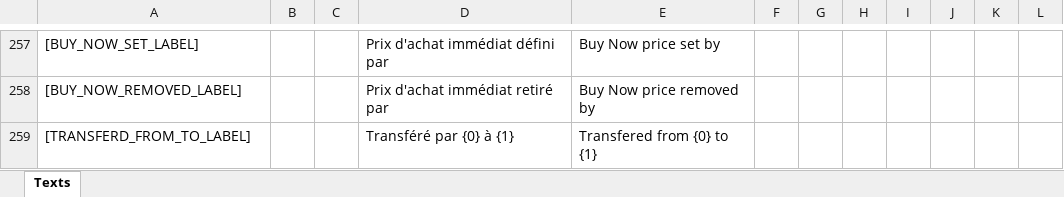
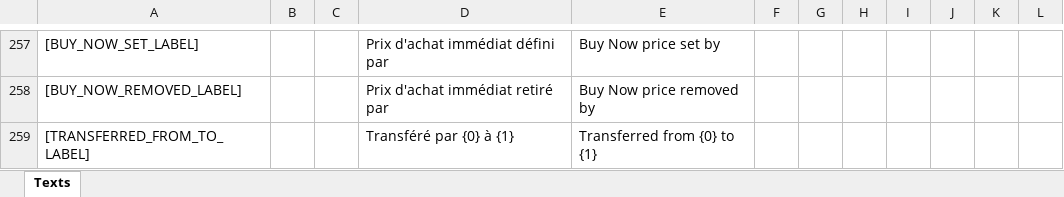
Before and after one commit to Zarbuz/VoxToVFX, an Excel workbook: Localization/Texts.xlsx, sheet Texts, drawn as a sheet; only a part is shown, gaps mark what is left out; values as stored, in another font and other column widths than the file's, no borders; the diff names each change by its address in the sheet, - before the commit and + after, or states it on an @@ line.

Commit message:
Fixed missing references to LocalizedTexts and continue to implement ProvenanceNFTItem

```diff
--- a/Localization/Texts.xlsx (sheet Texts)
+++ b/Localization/Texts.xlsx (sheet Texts)
-A259: [TRANSFERD_FROM_TO_LABEL]
+A259: [TRANSFERRED_FROM_TO_LABEL]
-E259: Transfered from {0} to {1}
+E259: Transferred from {0} to {1}
```
Also changed, not shown: 49 other files.
